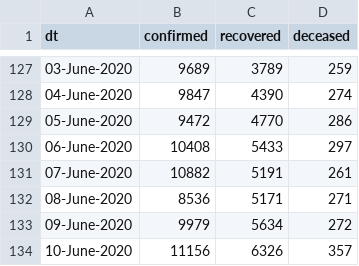
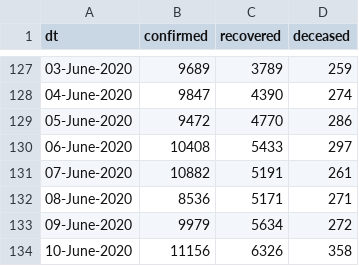
Before and after one commit to vsbabu/covid19_fb_ts, a CSV file: daily.csv, drawn as a sheet; only a part is shown, gaps mark what is left out.

```diff
--- a/daily.csv
+++ b/daily.csv
@@ -133,2 +133,2 @@ dt,confirmed,recovered,deceased
 09-June-2020,9979,5634,272
-10-June-2020,11156,6326,357
+10-June-2020,11156,6326,358
```
Also changed, not shown: 19 other files.
